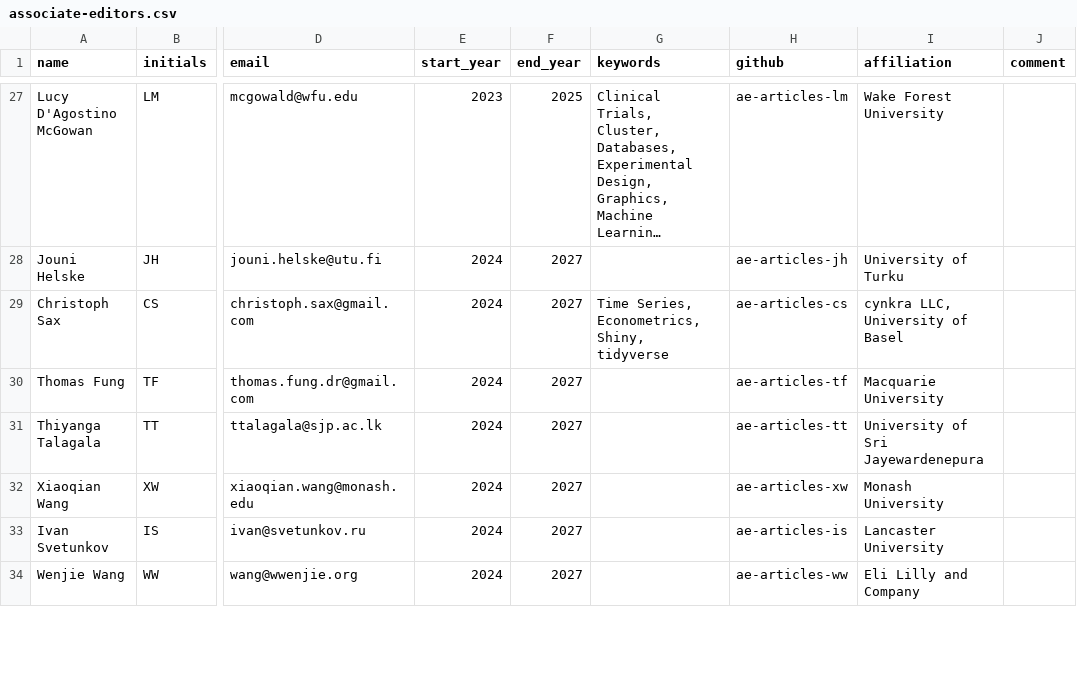
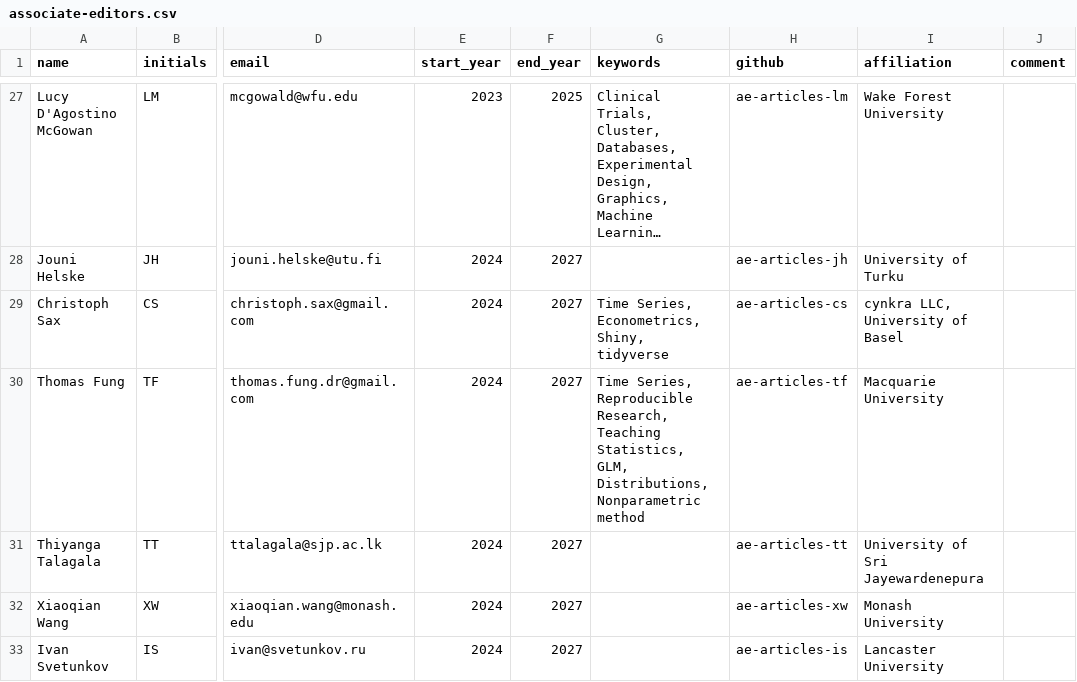
Before and after one commit to rjournal/rj, a CSV file: inst/associate-editors.csv, drawn as a sheet; only a part is shown, gaps mark what is left out; the shorter side is filled out with more unchanged rows; long unchanged cells end in …; the diff names each change by its address in the sheet, - before the commit and + after, or states it on an @@ line.

Commit message:
Update ae csv with Thomas's keywords/Topics

```diff
--- a/inst/associate-editors.csv
+++ b/inst/associate-editors.csv
-G30 (keywords): (empty)
+G30 (keywords): Time Series, Reproducible Research, Teaching Statistics, GLM, Distributions, Nonparametric method
```
